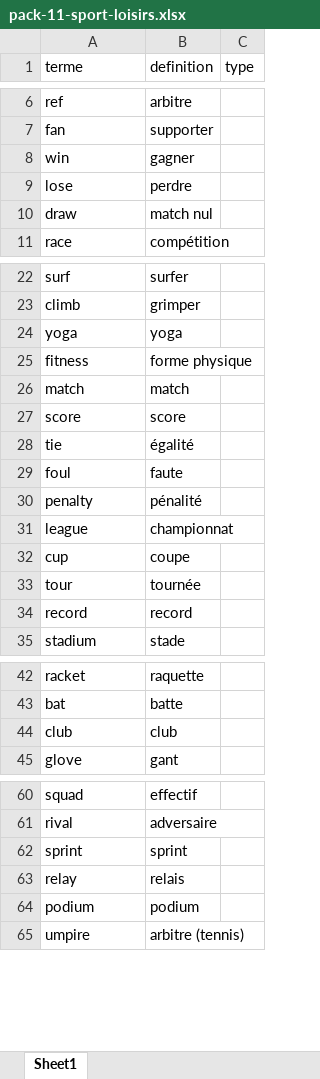
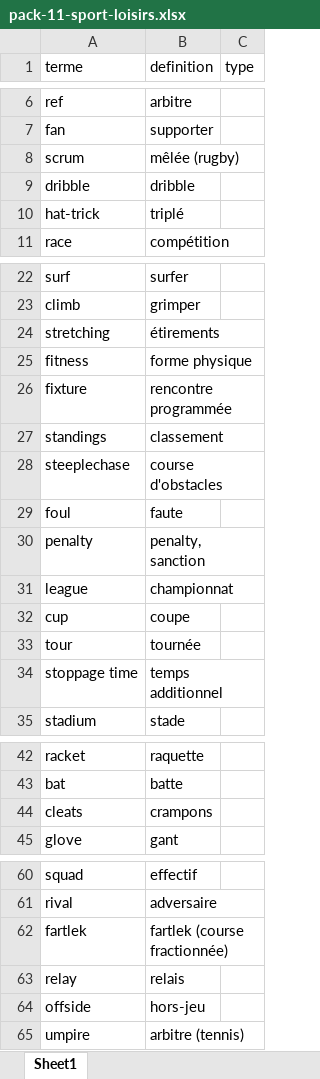
Before and after one commit to neuryoceane-stack/lexia, an Excel workbook: shop-packs/eng/pack-11-sport-loisirs.xlsx, sheet Sheet1, drawn as a sheet; only a part is shown, gaps mark what is left out; values as stored, in another font and other column widths than the file's, no borders; removed rows and columns are numbered as before the commit, all else as after; the diff covers the shown part only; the diff names each change by its address in the sheet, - before the commit and + after, or states it on an @@ line.

```diff
--- a/shop-packs/eng/pack-11-sport-loisirs.xlsx (sheet Sheet1)
+++ b/shop-packs/eng/pack-11-sport-loisirs.xlsx (sheet Sheet1)
-row 8: win | gagner
-row 9: lose | perdre
-row 10: draw | match nul
+row 8: scrum | mêlée (rugby)
+row 9: dribble | dribble
+row 10: hat-trick | triplé
-row 24: yoga | yoga
+row 24: stretching | étirements
-row 26: match | match
-row 27: score | score
-row 28: tie | égalité
+row 26: fixture | rencontre programmée
+row 27: standings | classement
+row 28: steeplechase | course d'obstacles
-B30 (definition): pénalité
+B30 (definition): penalty, sanction
-row 34: record | record
+row 34: stoppage time | temps additionnel
-row 44: club | club
+row 44: cleats | crampons
-row 62: sprint | sprint
+row 62: fartlek | fartlek (course fractionnée)
-row 64: podium | podium
+row 64: offside | hors-jeu
```
Also changed, not shown: 2 added rows, 2 removed rows and 6 edited cells elsewhere in this sheet, shop-packs/eng/pack-04-medias-reseaux.xlsx, shop-packs/eng/pack-07-vie-quotidienne.xlsx, 12 other files.
